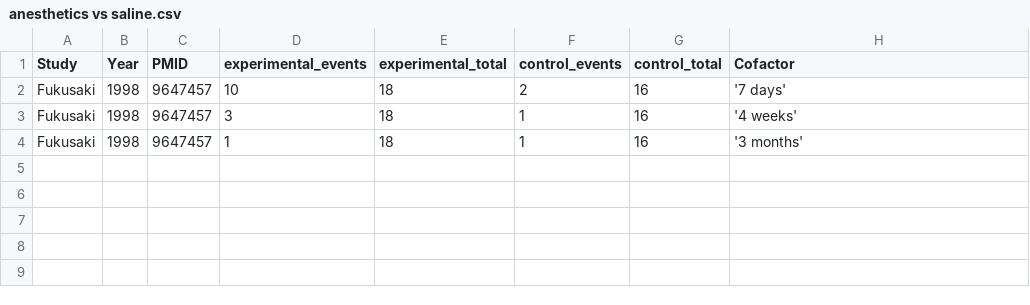
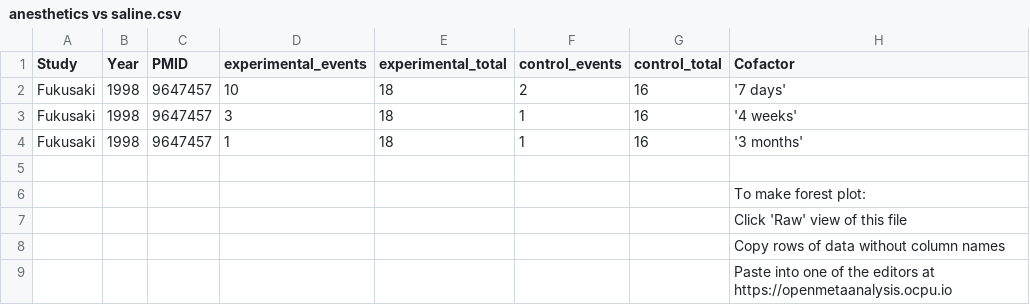
Before and after one commit to openMetaAnalysis/Spinal-stenosis-treatment-with-epidural-corticosteroids, a CSV file: data/anesthetics vs saline.csv, drawn as a sheet; the diff names each change by its address in the sheet, - before the commit and + after, or states it on an @@ line.

Commit message:
Update anesthetics vs saline.csv

```diff
--- a/data/anesthetics vs saline.csv
+++ b/data/anesthetics vs saline.csv
+row 5: (empty)
+row 6:  |  |  |  |  |  |  | To make forest plot:
+row 7:  |  |  |  |  |  |  | Click 'Raw' view of this file
+row 8:  |  |  |  |  |  |  | Copy rows of data without column names
+row 9:  |  |  |  |  |  |  | Paste into one of the editors at https://openmetaanalysis.ocpu.io
```
